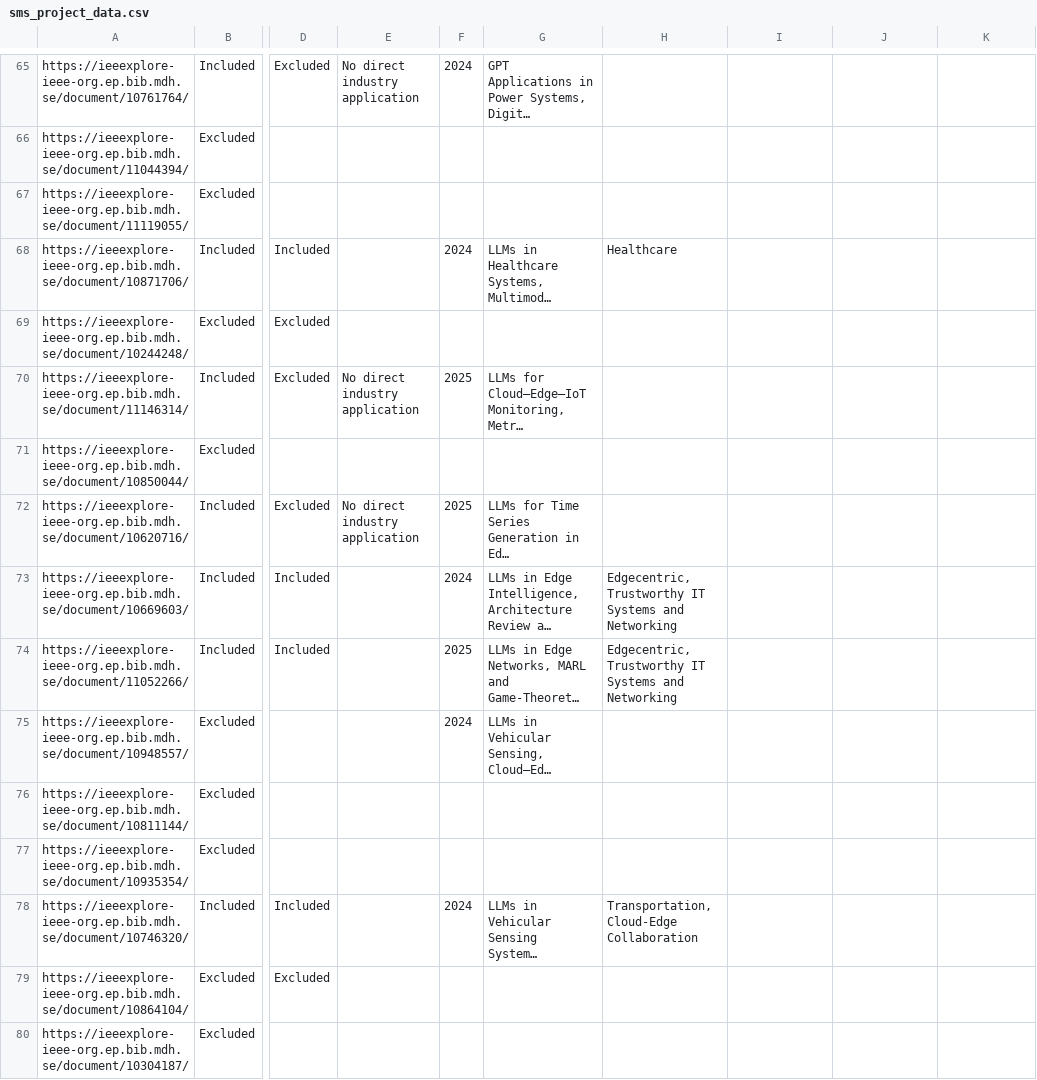
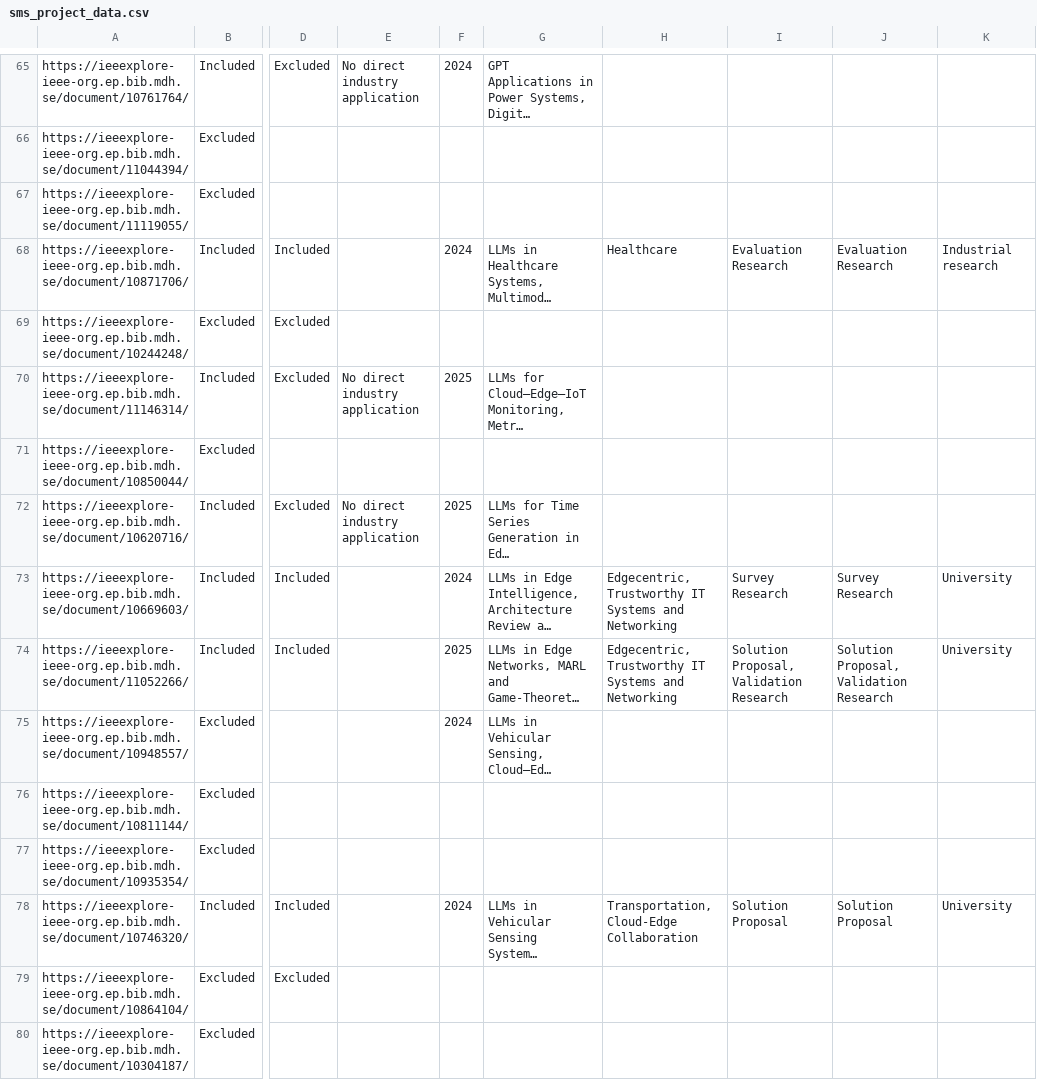
Before and after one commit to ErikFolkesson/SMS_project_data_viz, a CSV file: data/sms_project_data.csv, drawn as a sheet; only a part is shown, gaps mark what is left out; long unchanged cells end in …; the diff covers the shown part only; the diff names each change by its address in the sheet, - before the commit and + after, or states it on an @@ line.

Commit message:
update sms_project_data.csv to refine classifications and enhance research details

```diff
--- a/data/sms_project_data.csv
+++ b/data/sms_project_data.csv
-I68: (empty)
+I68: Evaluation Research
-J68: (empty)
+J68: Evaluation Research
-K68: (empty)
+K68: Industrial research
-I73: (empty)
+I73: Survey Research
-J73: (empty)
+J73: Survey Research
-K73:K74: (empty)
+K73:K74: University
-I74: (empty)
+I74: Solution Proposal, Validation Research
-J74: (empty)
+J74: Solution Proposal, Validation Research
-I78: (empty)
+I78: Solution Proposal
-J78: (empty)
+J78: Solution Proposal
-K78: (empty)
+K78: University
```
Also changed, not shown: 77 edited cells elsewhere in this file, 1 other file.
